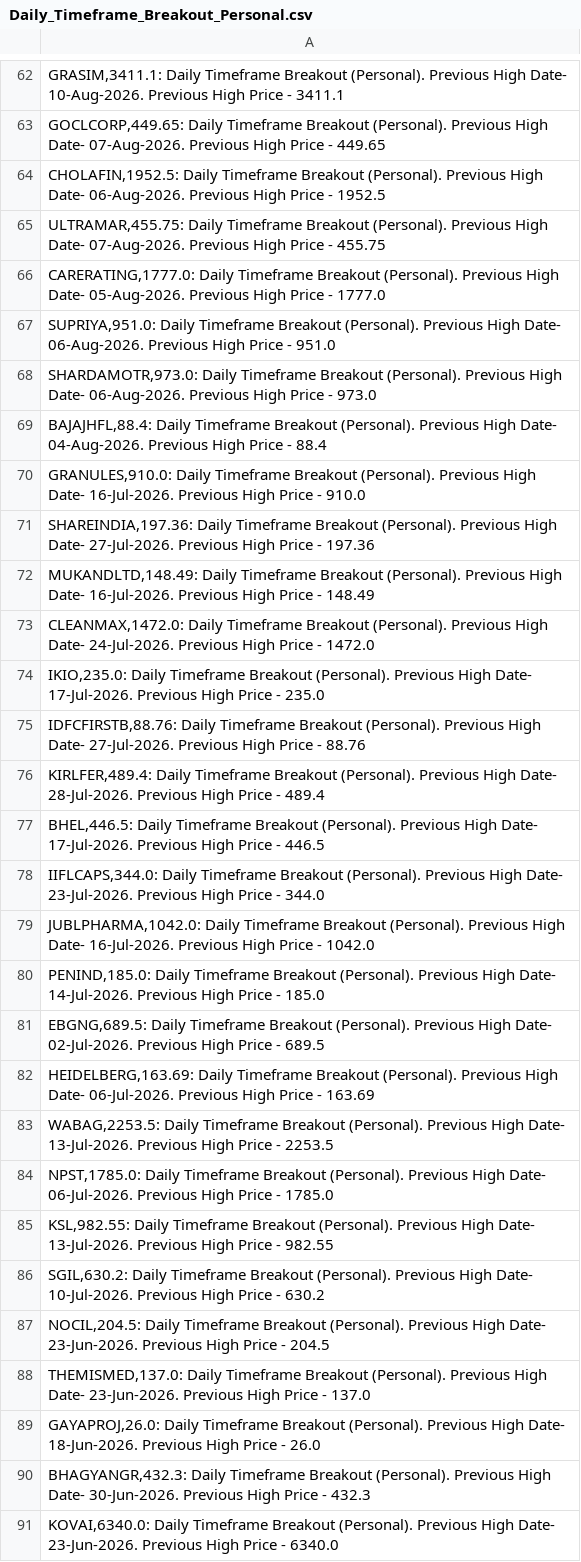
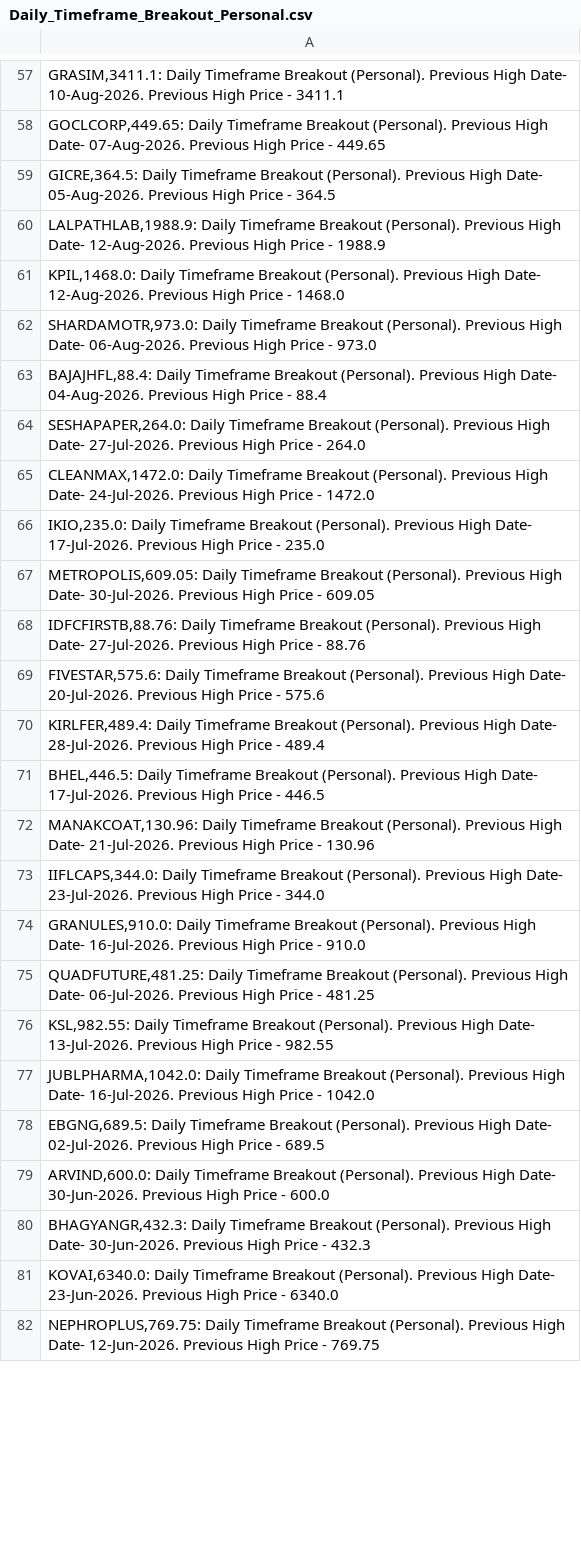
Before and after one commit to vibats/Daily_Notification_Data, a CSV file: Email_Notification_Data/Daily_Timeframe_Breakout_Personal.csv, drawn as a sheet; only a part is shown, gaps mark what is left out; the shorter side is filled out with more unchanged rows; the diff covers the shown part only.

```diff
--- a/Email_Notification_Data/Daily_Timeframe_Breakout_Personal.csv
+++ b/Email_Notification_Data/Daily_Timeframe_Breakout_Personal.csv
@@ -63,28 +58,23 @@
 "GOCLCORP,449.65: Daily Timeframe Breakout (Personal). Previous High Date- 07-Aug-2026. Previous High Price - 449.65"
-"CHOLAFIN,1952.5: Daily Timeframe Breakout (Personal). Previous High Date- 06-Aug-2026. Previous High Price - 1952.5"
-"ULTRAMAR,455.75: Daily Timeframe Breakout (Personal). Previous High Date- 07-Aug-2026. Previous High Price - 455.75"
-"CARERATING,1777.0: Daily Timeframe Breakout (Personal). Previous High Date- 05-Aug-2026. Previous High Price - 1777.0"
-"SUPRIYA,951.0: Daily Timeframe Breakout (Personal). Previous High Date- 06-Aug-2026. Previous High Price - 951.0"
+"GICRE,364.5: Daily Timeframe Breakout (Personal). Previous High Date- 05-Aug-2026. Previous High Price - 364.5"
+"LALPATHLAB,1988.9: Daily Timeframe Breakout (Personal). Previous High Date- 12-Aug-2026. Previous High Price - 1988.9"
+"KPIL,1468.0: Daily Timeframe Breakout (Personal). Previous High Date- 12-Aug-2026. Previous High Price - 1468.0"
 "SHARDAMOTR,973.0: Daily Timeframe Breakout (Personal). Previous High Date- 06-Aug-2026. Previous High Price - 973.0"
 "BAJAJHFL,88.4: Daily Timeframe Breakout (Personal). Previous High Date- 04-Aug-2026. Previous High Price - 88.4"
-"GRANULES,910.0: Daily Timeframe Breakout (Personal). Previous High Date- 16-Jul-2026. Previous High Price - 910.0"
-"SHAREINDIA,197.36: Daily Timeframe Breakout (Personal). Previous High Date- 27-Jul-2026. Previous High Price - 197.36"
-"MUKANDLTD,148.49: Daily Timeframe Breakout (Personal). Previous High Date- 16-Jul-2026. Previous High Price - 148.49"
+"SESHAPAPER,264.0: Daily Timeframe Breakout (Personal). Previous High Date- 27-Jul-2026. Previous High Price - 264.0"
 "CLEANMAX,1472.0: Daily Timeframe Breakout (Personal). Previous High Date- 24-Jul-2026. Previous High Price - 1472.0"
 "IKIO,235.0: Daily Timeframe Breakout (Personal). Previous High Date- 17-Jul-2026. Previous High Price - 235.0"
+"METROPOLIS,609.05: Daily Timeframe Breakout (Personal). Previous High Date- 30-Jul-2026. Previous High Price - 609.05"
 "IDFCFIRSTB,88.76: Daily Timeframe Breakout (Personal). Previous High Date- 27-Jul-2026. Previous High Price - 88.76"
+"FIVESTAR,575.6: Daily Timeframe Breakout (Personal). Previous High Date- 20-Jul-2026. Previous High Price - 575.6"
 "KIRLFER,489.4: Daily Timeframe Breakout (Personal). Previous High Date- 28-Jul-2026. Previous High Price - 489.4"
 "BHEL,446.5: Daily Timeframe Breakout (Personal). Previous High Date- 17-Jul-2026. Previous High Price - 446.5"
+"MANAKCOAT,130.96: Daily Timeframe Breakout (Personal). Previous High Date- 21-Jul-2026. Previous High Price - 130.96"
 "IIFLCAPS,344.0: Daily Timeframe Breakout (Personal). Previous High Date- 23-Jul-2026. Previous High Price - 344.0"
+"GRANULES,910.0: Daily Timeframe Breakout (Personal). Previous High Date- 16-Jul-2026. Previous High Price - 910.0"
+"QUADFUTURE,481.25: Daily Timeframe Breakout (Personal). Previous High Date- 06-Jul-2026. Previous High Price - 481.25"
+"KSL,982.55: Daily Timeframe Breakout (Personal). Previous High Date- 13-Jul-2026. Previous High Price - 982.55"
 "JUBLPHARMA,1042.0: Daily Timeframe Breakout (Personal). Previous High Date- 16-Jul-2026. Previous High Price - 1042.0"
-"PENIND,185.0: Daily Timeframe Breakout (Personal). Previous High Date- 14-Jul-2026. Previous High Price - 185.0"
 "EBGNG,689.5: Daily Timeframe Breakout (Personal). Previous High Date- 02-Jul-2026. Previous High Price - 689.5"
-"HEIDELBERG,163.69: Daily Timeframe Breakout (Personal). Previous High Date- 06-Jul-2026. Previous High Price - 163.69"
-"WABAG,2253.5: Daily Timeframe Breakout (Personal). Previous High Date- 13-Jul-2026. Previous High Price - 2253.5"
-"NPST,1785.0: Daily Timeframe Breakout (Personal). Previous High Date- 06-Jul-2026. Previous High Price - 1785.0"
-"KSL,982.55: Daily Timeframe Breakout (Personal). Previous High Date- 13-Jul-2026. Previous High Price - 982.55"
-"SGIL,630.2: Daily Timeframe Breakout (Personal). Previous High Date- 10-Jul-2026. Previous High Price - 630.2"
-"NOCIL,204.5: Daily Timeframe Breakout (Personal). Previous High Date- 23-Jun-2026. Previous High Price - 204.5"
-"THEMISMED,137.0: Daily Timeframe Breakout (Personal). Previous High Date- 23-Jun-2026. Previous High Price - 137.0"
-"GAYAPROJ,26.0: Daily Timeframe Breakout (Personal). Previous High Date- 18-Jun-2026. Previous High Price - 26.0"
+"ARVIND,600.0: Daily Timeframe Breakout (Personal). Previous High Date- 30-Jun-2026. Previous High Price - 600.0"
 "BHAGYANGR,432.3: Daily Timeframe Breakout (Personal). Previous High Date- 30-Jun-2026. Previous High Price - 432.3"
```
Also changed, not shown: 5 added rows, 15 removed rows, 2 moved rows and 11 edited cells elsewhere in this file, Email_Notification_Data/Daily_TimeFrame_Horizontal_Support.csv, Email_Notification_Data/Daily_TimeFrame_Horizontal_Support_30_Days.csv, 1 other file.
